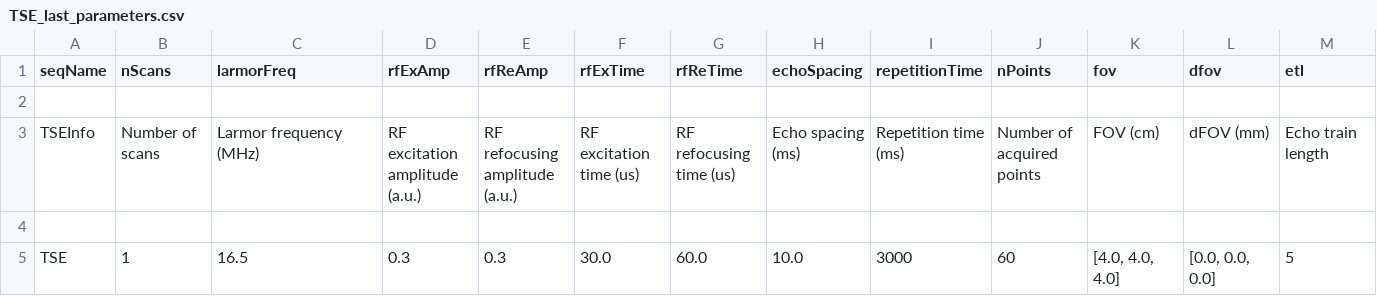
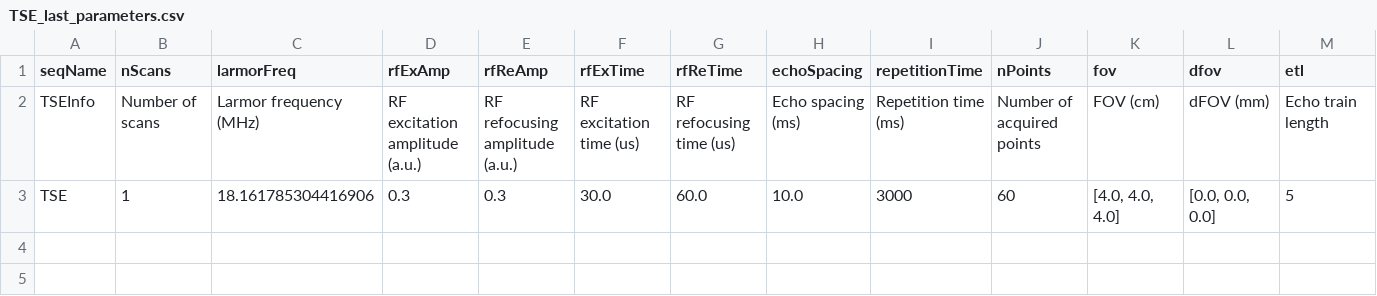
Before and after one commit to ratrink/MaRGE, a CSV file: experiments/parameterization/TSE_last_parameters.csv, drawn as a sheet; only a part is shown; removed rows and columns are numbered as before the commit, all else as after; rows hold the shown columns only; the diff names each change by its address in the sheet, - before the commit and + after, or states it on an @@ line.

```diff
--- a/experiments/parameterization/TSE_last_parameters.csv
+++ b/experiments/parameterization/TSE_last_parameters.csv
-row 2: (empty)
-row 4: (empty)
-C3 (larmorFreq): 16.5
+C3 (larmorFreq): 18.161785304416906
```
Also changed, not shown: 4 other files.
